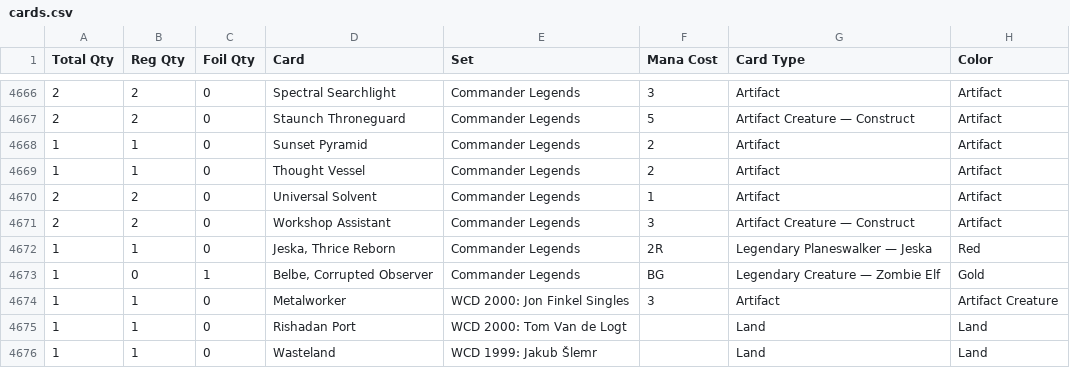
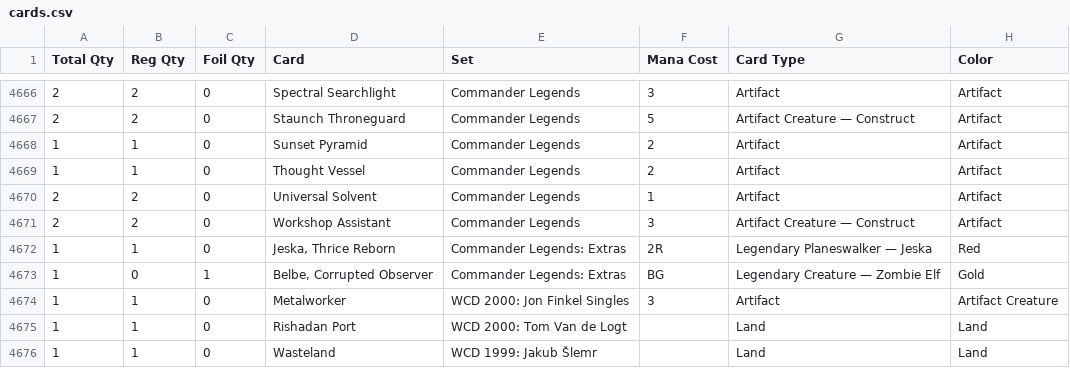
Before and after one commit to drave/mtgcollectionviewerapi, a CSV file: cards.csv, drawn as a sheet; only a part is shown, gaps mark what is left out; the diff names each change by its address in the sheet, - before the commit and + after, or states it on an @@ line.

Commit message:
Add extras to list

```diff
--- a/cards.csv
+++ b/cards.csv
-E4672:E4673 (Set): Commander Legends
+E4672:E4673 (Set): Commander Legends: Extras
```
